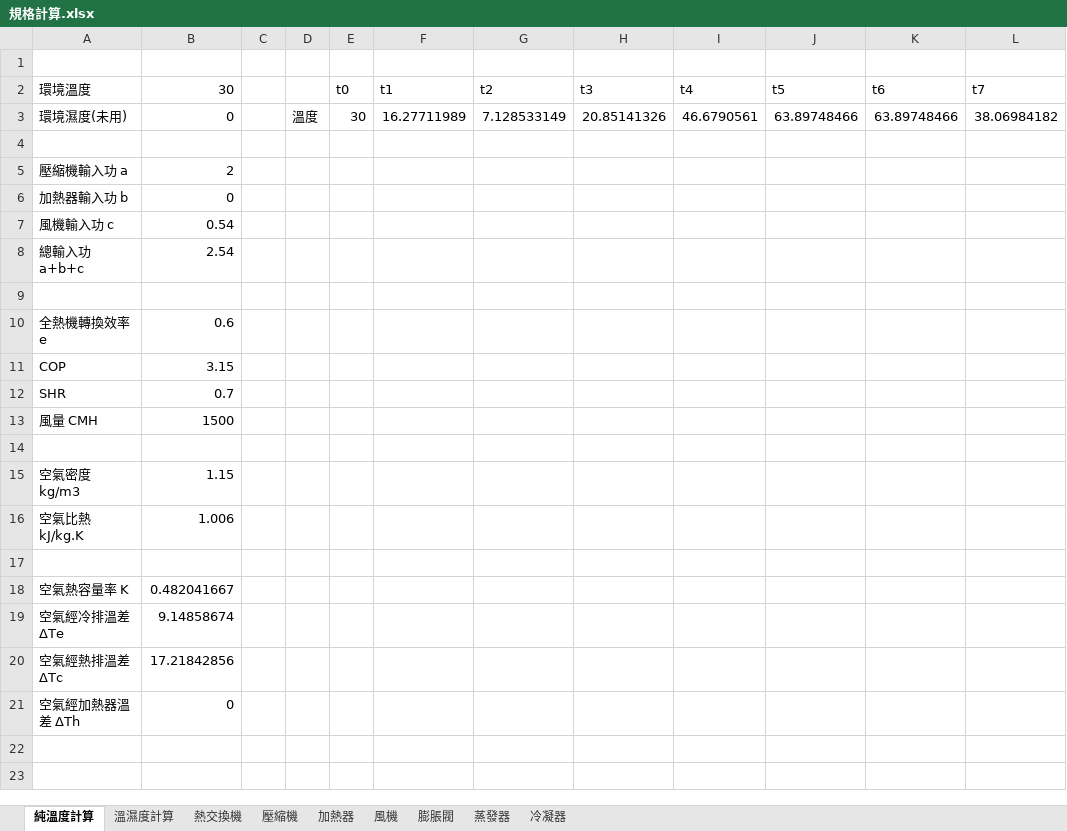
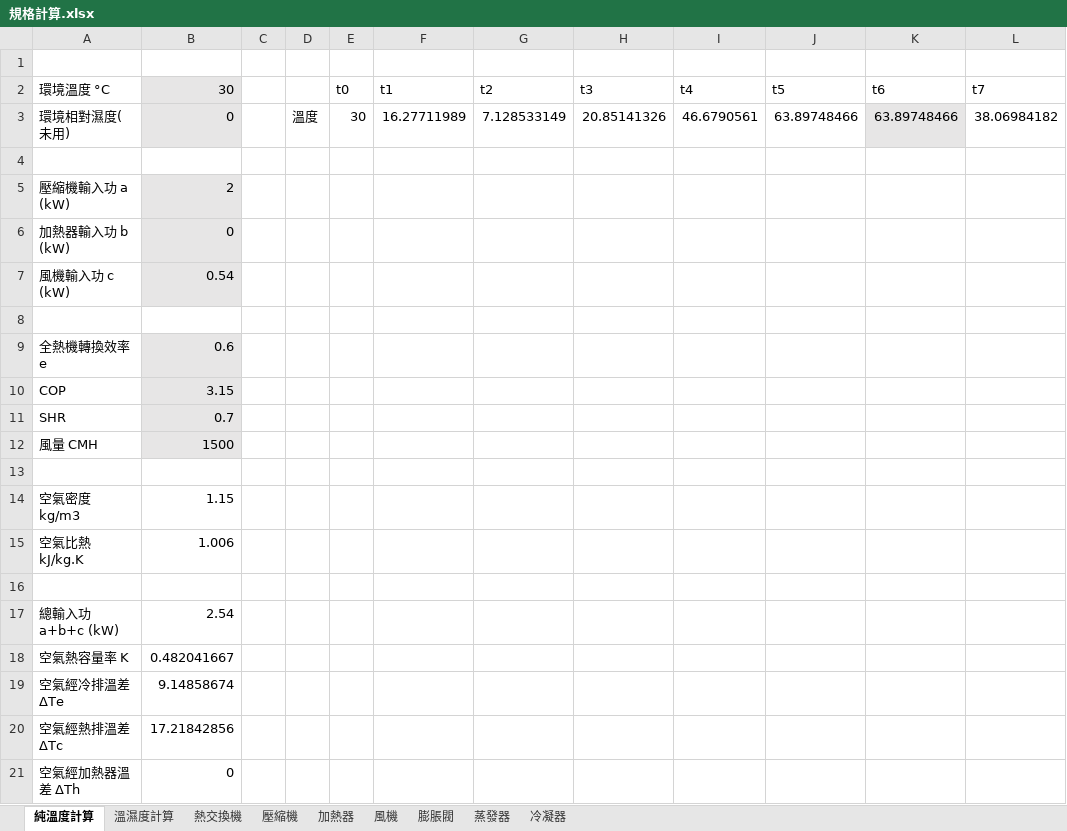
Before and after one commit to XuannBB/plum, an Excel workbook: 規格計算.xlsx, sheet 純溫度計算, drawn as a sheet; values as stored, in another font and other column widths than the file's, no borders; charts and pictures not drawn; removed rows and columns are numbered as before the commit, all else as after; the diff names each change by its address in the sheet, - before the commit and + after, or states it on an @@ line.

```diff
--- a/規格計算.xlsx (sheet 純溫度計算)
+++ b/規格計算.xlsx (sheet 純溫度計算)
-A2: 環境溫度
+A2: 環境溫度 °C
-B2:B3 fill: none
+B2:B3 fill: #E7E6E6
-A3 (環境溫度 °C): 環境濕度(未用)
+A3 (環境溫度 °C): 環境相對濕度(未用)
-K3 fill: none
+K3 fill: #E7E6E6
-A5 (環境溫度 °C): 壓縮機輸入功 a
+A5 (環境溫度 °C): 壓縮機輸入功 a (kW)
-B5:B7 fill: none
+B5:B7 fill: #E7E6E6
-A6 (環境溫度 °C): 加熱器輸入功 b
+A6 (環境溫度 °C): 加熱器輸入功 b (kW)
-A7 (環境溫度 °C): 風機輸入功 c
+A7 (環境溫度 °C): 風機輸入功 c (kW)
-row 8: 總輸入功 a+b+c | 2.54
-B9:B12 fill: none
+B9:B12 fill: #E7E6E6
+row 17: 總輸入功 a+b+c (kW) | 2.54
```
Also changed, not shown: formulas that keep their value, charts or pictures, 1 other file.
